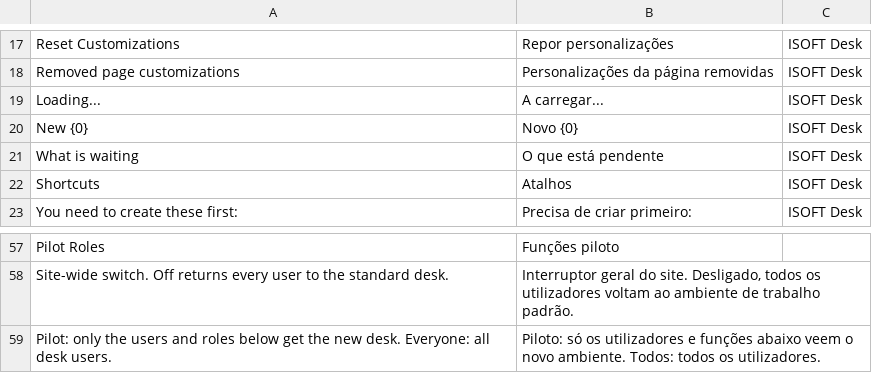
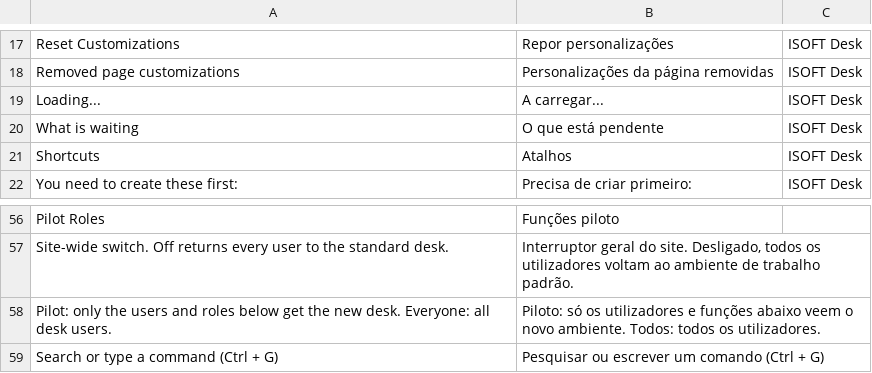
Before and after one commit to Chokor1/isoft_desk, a CSV file: isoft_desk/translations/pt.csv, drawn as a sheet; only a part is shown, gaps mark what is left out.

```diff
--- a/isoft_desk/translations/pt.csv
+++ b/isoft_desk/translations/pt.csv
@@ -19,3 +19,2 @@ Removed page customizations,Personalizações da página removidas,ISOFT Desk
 Loading...,A carregar...,ISOFT Desk
-New {0},Novo {0},ISOFT Desk
 What is waiting,O que está pendente,ISOFT Desk
@@ -59 +58,2 @@ Pilot Roles,Funções piloto
 "Pilot: only the users and roles below get the new desk. Everyone: all desk users.","Piloto: só os utilizadores e funções abaixo veem o novo ambiente. Todos: todos os utilizadores."
+Search or type a command (Ctrl + G),Pesquisar ou escrever um comando (Ctrl + G)
```
Also changed, not shown: 8 other files.
